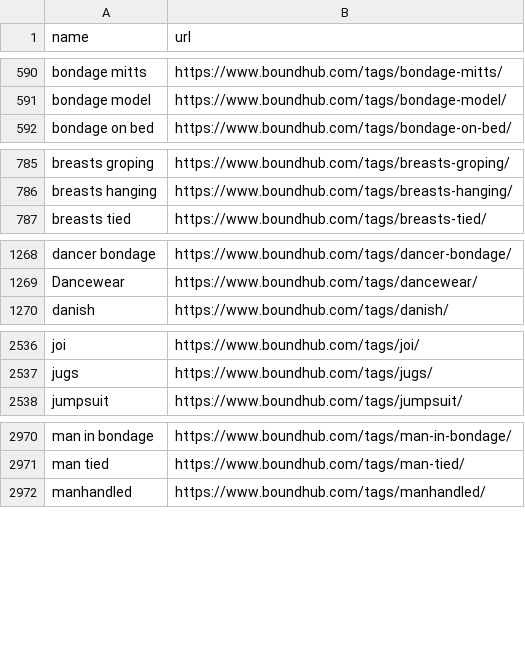
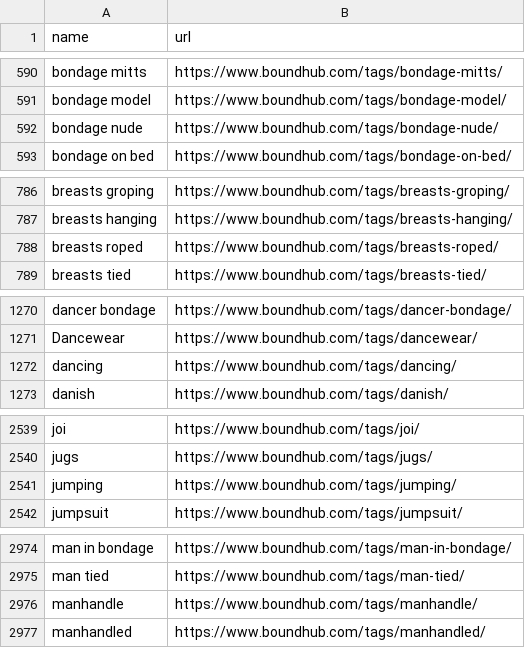
Before and after one commit to stepney141/favs, a CSV file: boundhub/boundhub_tags.csv, drawn as a sheet; only a part is shown, gaps mark what is left out; the diff covers the shown part only; the diff names each change by its address in the sheet, - before the commit and + after, or states it on an @@ line.

```diff
--- a/boundhub/boundhub_tags.csv
+++ b/boundhub/boundhub_tags.csv
+row 592: bondage nude | https://www.boundhub.com/tags/bondage-nude/
+row 788: breasts roped | https://www.boundhub.com/tags/breasts-roped/
+row 1272: dancing | https://www.boundhub.com/tags/dancing/
+row 2541: jumping | https://www.boundhub.com/tags/jumping/
+row 2976: manhandle | https://www.boundhub.com/tags/manhandle/
```
Also changed, not shown: 3 added rows elsewhere in this file, boundhub/boundhub_faved_movies.csv, github_stars/starred_repos.csv, 6 other files.
